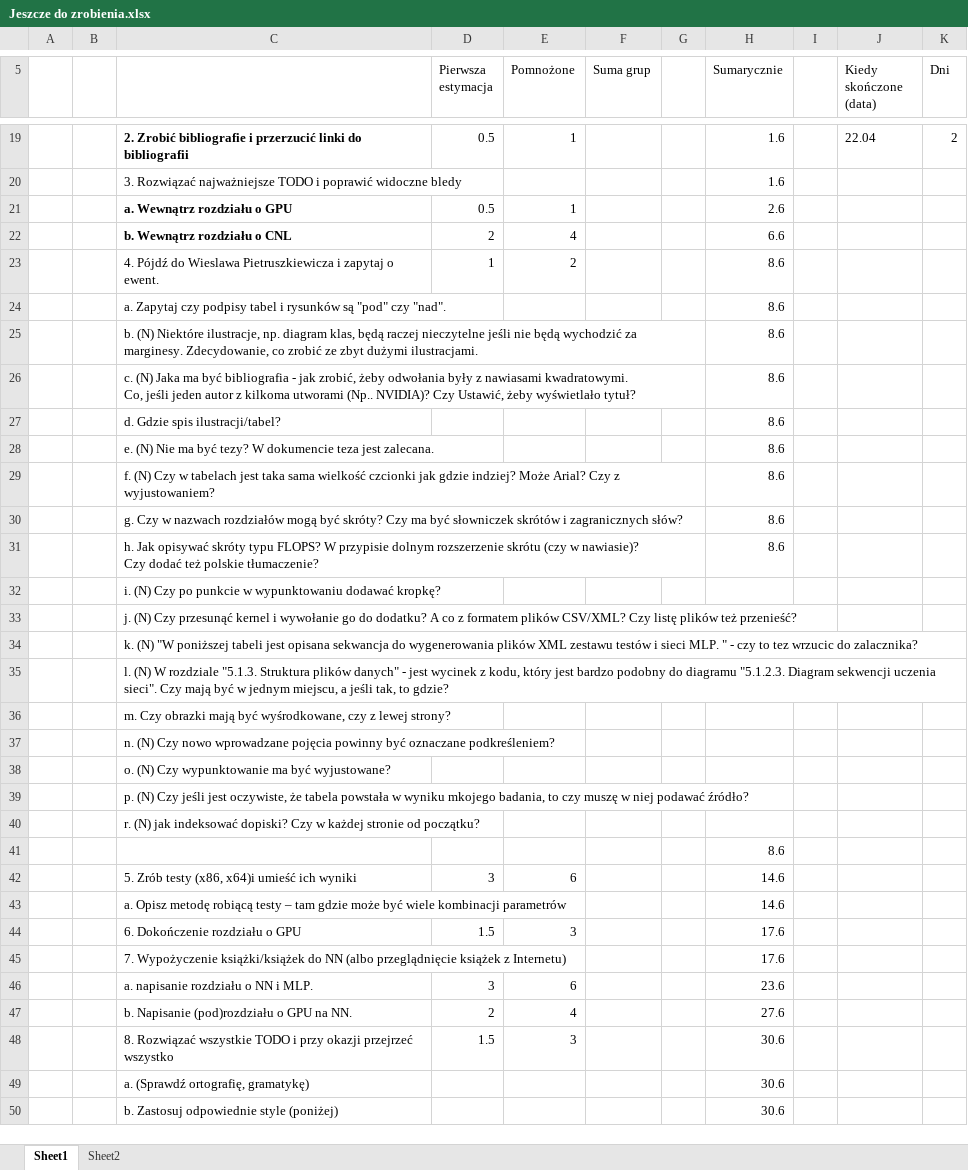
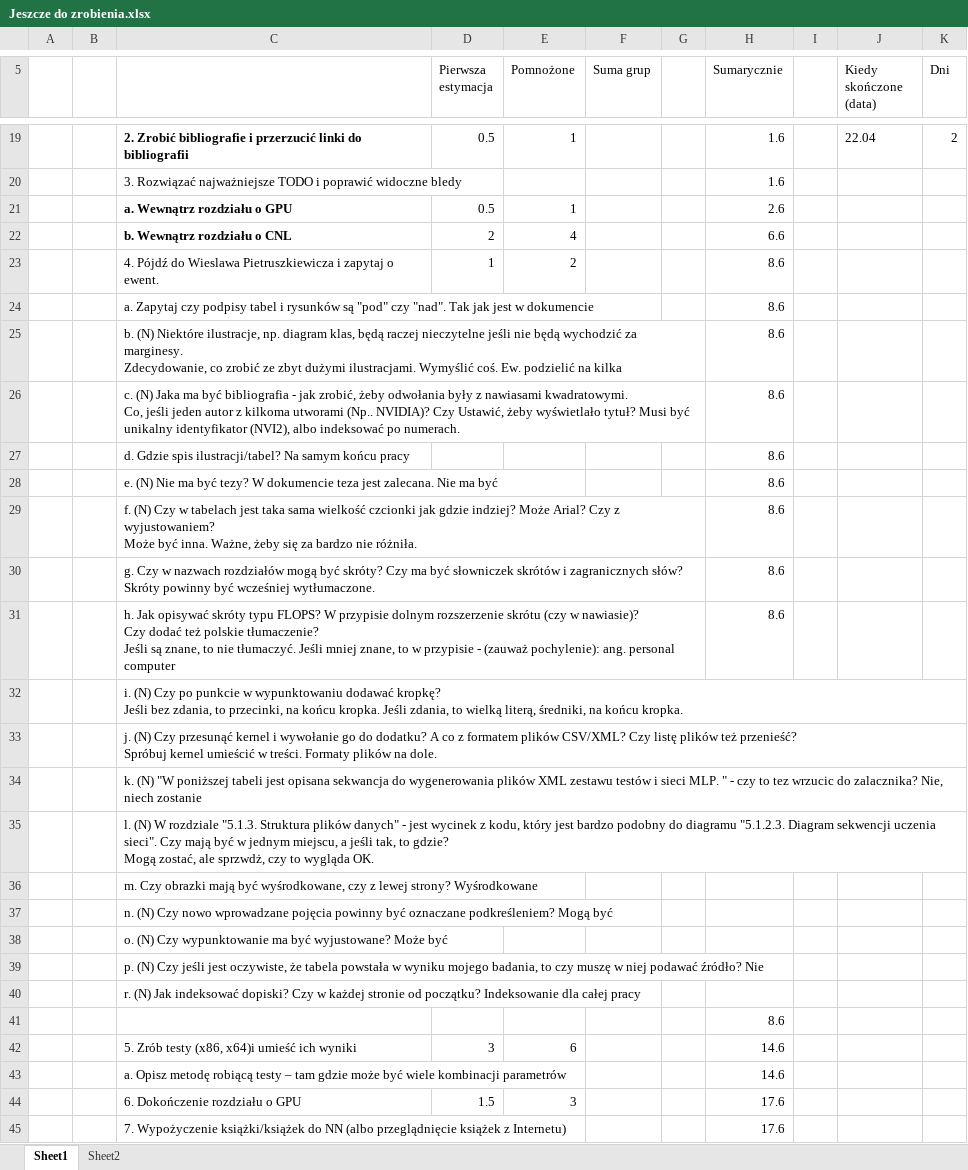
Before and after one commit to liu3xing3long/cnl, an Excel workbook: trunk/CUDA/Resources/Jeszcze do zrobienia.xlsx, sheet Sheet1, drawn as a sheet; only a part is shown, gaps mark what is left out; the shorter side is filled out with more unchanged rows; values as stored, in another font and other column widths than the file's, no borders; ↵ is a line break in a cell; the diff names each change by its address in the sheet, - before the commit and + after, or states it on an @@ line.

```diff
--- a/trunk/CUDA/Resources/Jeszcze do zrobienia.xlsx (sheet Sheet1)
+++ b/trunk/CUDA/Resources/Jeszcze do zrobienia.xlsx (sheet Sheet1)
-C24: …czy "nad".
+C24: …czy "nad". Tak jak jest w dokumencie
-C25: …dużymi ilustracjami.
+C25: …dużymi ilustracjami. Wymyślić coś. Ew. podzielić na kilka
-C26: …wyświetlało tytuł?
+C26: …wyświetlało tytuł? Musi być unikalny identyfikator (NVI2), albo indeksować po numerach.
-C27: d. Gdzie spis ilustracji/tabel?
+C27: d. Gdzie spis ilustracji/tabel? Na samym końcu pracy
-C28: …jest zalecana.
+C28: …jest zalecana. Nie ma być
-C29: …z wyjustowaniem?
+C29: …z wyjustowaniem? ↵ Może być inna. Ważne, żeby się za bardzo nie różniła.
-C30: …zagranicznych słów?
+C30: …zagranicznych słów? ↵ Skróty powinny być wcześniej wytłumaczone.
-C31: …polskie tłumaczenie?
+C31: …polskie tłumaczenie? ↵ Jeśli są znane, to nie tłumaczyć. Jeśli mniej znane, to w przypisie - (zauważ pochylenie): ang. personal computer
-C32: …dodawać kropkę?
+C32: …dodawać kropkę? ↵ Jeśli bez zdania, to przecinki, na końcu kropka. Jeśli zdania, to wielką literą, średniki, na końcu kropka.
-C33: …też przenieść?
+C33: …też przenieść? ↵ Spróbuj kernel umieścić w treści. Formaty plików na dole.
-C34: …do zalacznika?
+C34: …do zalacznika? Nie, niech zostanie
-C35: …to gdzie?
+C35: …to gdzie? ↵ Mogą zostać, ale sprzwdż, czy to wygląda OK.
-C36: …lewej strony?
+C36: …lewej strony? Wyśrodkowane
-C37: …oznaczane podkreśleniem?
+C37: …oznaczane podkreśleniem? Mogą być
-C38: …być wyjustowane?
+C38: …być wyjustowane? Może być
-C39: …w wyniku mkojego badania, to czy muszę w niej podawać źródło?
+C39: …w wyniku mojego badania, to czy muszę w niej podawać źródło? Nie
-C40: r. (N) jak indeksować dopiski? Czy w każdej stronie od początku?
+C40: r. (N) Jak indeksować dopiski? Czy w każdej stronie od początku? Indeksowanie dla całej pracy
```
Also changed, not shown: 1 other file.
